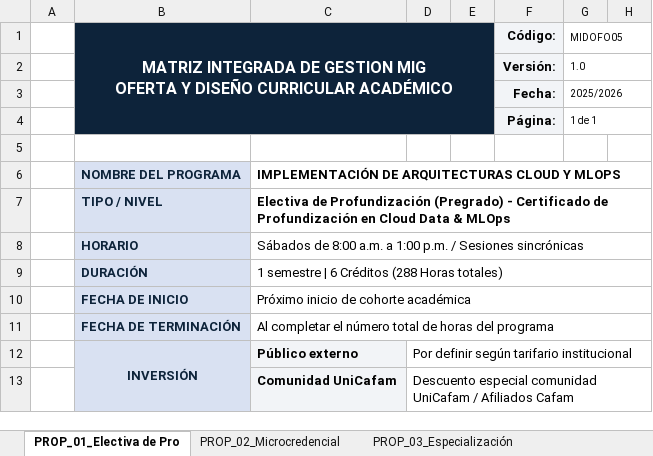
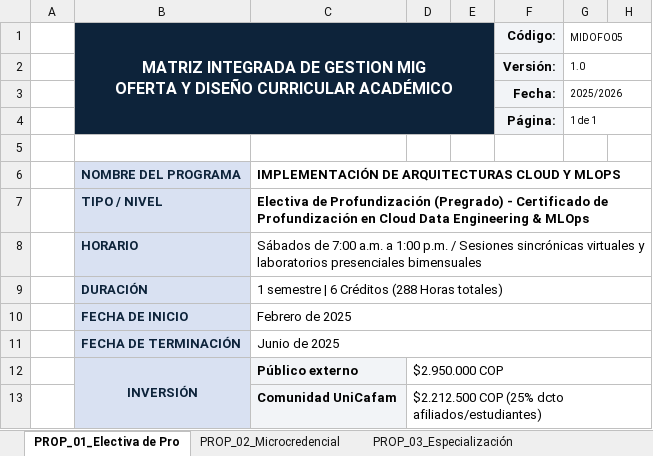
Before and after one commit to jfbernalp/proyecto_investigativo, an Excel workbook: data/curriculo_unicafam/mig_propuestas/ofertas_academicas_mig_consolidado.xlsx, sheet PROP_01_Electiva de Pro, drawn as a sheet; only a part is shown; values as stored, in another font and other column widths than the file's, no borders; the diff covers the shown part only; the diff names each change by its address in the sheet, - before the commit and + after, or states it on an @@ line.

Commit message:
feat(ai-curriculum): integrar contexto de Ciencia de Datos y reconocer ensenanza de Power BI en curricula UniCafam

```diff
--- a/data/curriculo_unicafam/mig_propuestas/ofertas_academicas_mig_consolidado.xlsx (sheet PROP_01_Electiva de Pro)
+++ b/data/curriculo_unicafam/mig_propuestas/ofertas_academicas_mig_consolidado.xlsx (sheet PROP_01_Electiva de Pro)
-C7: …Cloud Data & MLOps
+C7: …Cloud Data Engineering & MLOps
-C8: Sábados de 8:00 a.m. a 1:00 p.m. / Sesiones sincrónicas
+C8: Sábados de 7:00 a.m. a 1:00 p.m. / Sesiones sincrónicas virtuales y laboratorios presenciales bimensuales
-C10: Próximo inicio de cohorte académica
+C10: Febrero de 2025
-C11: Al completar el número total de horas del programa
+C11: Junio de 2025
-D12: Por definir según tarifario institucional
+D12: $2.950.000 COP
-D13: Descuento especial comunidad UniCafam / Afiliados Cafam
+D13: $2.212.500 COP (25% dcto afiliados/estudiantes)
```
Also changed, not shown: 2 added rows, 2 removed rows and 14 edited cells elsewhere in this sheet, sheet PROP_04_Maestría Aplica, sheet PROP_03_Especialización, sheet PROP_02_Microcredencial, data/curriculo_unicafam/mig_propuestas/PROP_01_Implementaci_n_de_Arquite_MIG.xlsx, data/curriculo_unicafam/mig_propuestas/PROP_03_Especializaci_n_en_Ingeni_MIG.xlsx, 10 other files.
